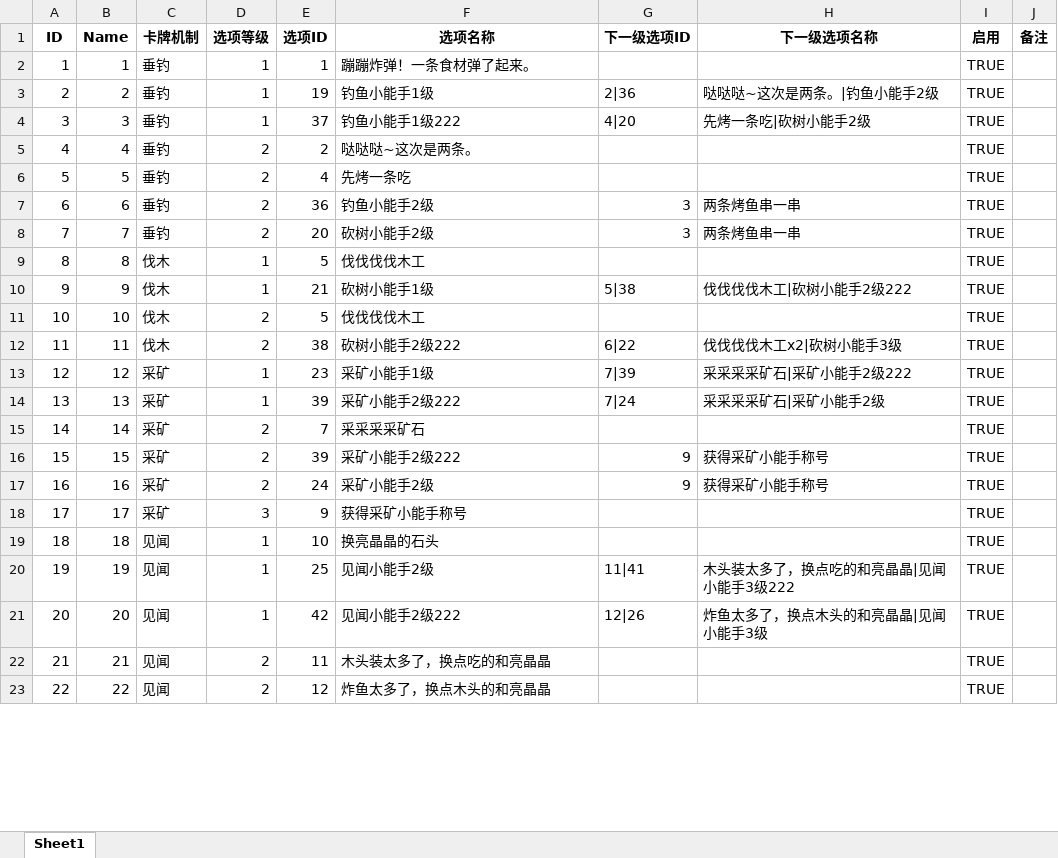
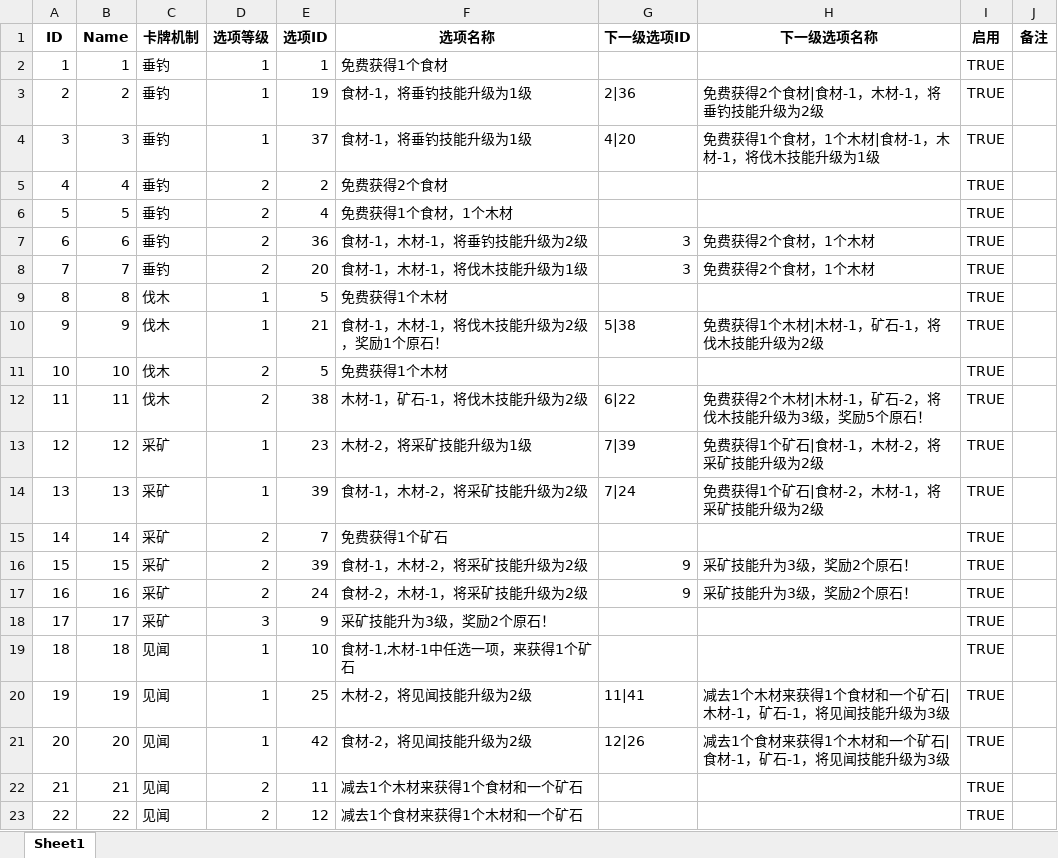
Before and after one commit to GalaxySuze/KCardGameProject, an Excel workbook: Content/Configs/ExcelFiles/卡牌逻辑表.xlsx, sheet Sheet1, drawn as a sheet; only a part is shown; values as stored, in another font and other column widths than the file's, no borders; the diff covers the shown part only; the diff names each change by its address in the sheet, - before the commit and + after, or states it on an @@ line.

```diff
--- a/Content/Configs/ExcelFiles/卡牌逻辑表.xlsx (sheet Sheet1)
+++ b/Content/Configs/ExcelFiles/卡牌逻辑表.xlsx (sheet Sheet1)
-F2 (选项名称): 蹦蹦炸弹！一条食材弹了起来。
+F2 (选项名称): 免费获得1个食材
-F3 (选项名称): 钓鱼小能手1级
+F3 (选项名称): 食材-1，将垂钓技能升级为1级
-H3 (下一级选项名称): 哒哒哒~这次是两条。|钓鱼小能手2级
+H3 (下一级选项名称): 免费获得2个食材|食材-1，木材-1，将垂钓技能升级为2级
-F4 (选项名称): 钓鱼小能手1级222
+F4 (选项名称): 食材-1，将垂钓技能升级为1级
-H4 (下一级选项名称): 先烤一条吃|砍树小能手2级
+H4 (下一级选项名称): 免费获得1个食材，1个木材|食材-1，木材-1，将伐木技能升级为1级
-F5 (选项名称): 哒哒哒~这次是两条。
+F5 (选项名称): 免费获得2个食材
-F6 (选项名称): 先烤一条吃
+F6 (选项名称): 免费获得1个食材，1个木材
-F7 (选项名称): 钓鱼小能手2级
+F7 (选项名称): 食材-1，木材-1，将垂钓技能升级为2级
-H7:H8 (下一级选项名称): 两条烤鱼串一串
+H7:H8 (下一级选项名称): 免费获得2个食材，1个木材
-F8 (选项名称): 砍树小能手2级
+F8 (选项名称): 食材-1，木材-1，将伐木技能升级为1级
-F9 (选项名称): 伐伐伐伐木工
+F9 (选项名称): 免费获得1个木材
-F10 (选项名称): 砍树小能手1级
+F10 (选项名称): 食材-1，木材-1，将伐木技能升级为2级，奖励1个原石！
-H10 (下一级选项名称): 伐伐伐伐木工|砍树小能手2级222
+H10 (下一级选项名称): 免费获得1个木材|木材-1，矿石-1，将伐木技能升级为2级
-F11 (选项名称): 伐伐伐伐木工
+F11 (选项名称): 免费获得1个木材
-F12 (选项名称): 砍树小能手2级222
+F12 (选项名称): 木材-1，矿石-1，将伐木技能升级为2级
-H12 (下一级选项名称): 伐伐伐伐木工x2|砍树小能手3级
+H12 (下一级选项名称): 免费获得2个木材|木材-1，矿石-2，将伐木技能升级为3级，奖励5个原石！
-F13 (选项名称): 采矿小能手1级
+F13 (选项名称): 木材-2，将采矿技能升级为1级
-H13 (下一级选项名称): 采采采采矿石|采矿小能手2级222
+H13 (下一级选项名称): 免费获得1个矿石|食材-1，木材-2，将采矿技能升级为2级
-F14 (选项名称): 采矿小能手2级222
+F14 (选项名称): 食材-1，木材-2，将采矿技能升级为2级
-H14 (下一级选项名称): 采采采采矿石|采矿小能手2级
+H14 (下一级选项名称): 免费获得1个矿石|食材-2，木材-1，将采矿技能升级为2级
-F15 (选项名称): 采采采采矿石
+F15 (选项名称): 免费获得1个矿石
-F16 (选项名称): 采矿小能手2级222
+F16 (选项名称): 食材-1，木材-2，将采矿技能升级为2级
-H16:H17 (下一级选项名称): 获得采矿小能手称号
+H16:H17 (下一级选项名称): 采矿技能升为3级，奖励2个原石！
-F17 (选项名称): 采矿小能手2级
+F17 (选项名称): 食材-2，木材-1，将采矿技能升级为2级
-F18 (选项名称): 获得采矿小能手称号
+F18 (选项名称): 采矿技能升为3级，奖励2个原石！
-F19 (选项名称): 换亮晶晶的石头
+F19 (选项名称): 食材-1,木材-1中任选一项，来获得1个矿石
-F20 (选项名称): 见闻小能手2级
+F20 (选项名称): 木材-2，将见闻技能升级为2级
-H20 (下一级选项名称): 木头装太多了，换点吃的和亮晶晶|见闻小能手3级222
+H20 (下一级选项名称): 减去1个木材来获得1个食材和一个矿石|木材-1，矿石-1，将见闻技能升级为3级
-F21 (选项名称): 见闻小能手2级222
+F21 (选项名称): 食材-2，将见闻技能升级为2级
-H21 (下一级选项名称): 炸鱼太多了，换点木头的和亮晶晶|见闻小能手3级
+H21 (下一级选项名称): 减去1个食材来获得1个木材和一个矿石|食材-1，矿石-1，将见闻技能升级为3级
-F22 (选项名称): 木头装太多了，换点吃的和亮晶晶
+F22 (选项名称): 减去1个木材来获得1个食材和一个矿石
-F23 (选项名称): 炸鱼太多了，换点木头的和亮晶晶
+F23 (选项名称): 减去1个食材来获得1个木材和一个矿石
```
Also changed, not shown: 45 edited cells elsewhere in this sheet, Content/Configs/ExcelFiles/卡牌信息表.xlsx, Content/Configs/ExcelFiles/卡牌选项表.xlsx, 24 other files.
